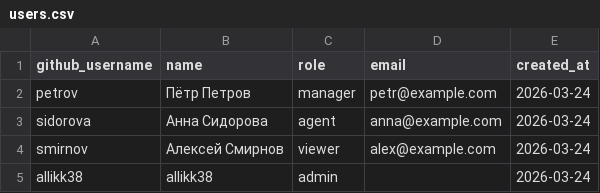
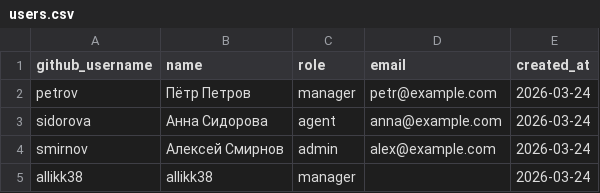
Before and after one commit to Allikk38/crm-for-team, a CSV file: data/users.csv, drawn as a sheet.

Commit message:
Update users.csv

```diff
--- a/data/users.csv
+++ b/data/users.csv
@@ -3,3 +3,3 @@ petrov,Пётр Петров,manager,petr@example.com,2026-03-24
 sidorova,Анна Сидорова,agent,anna@example.com,2026-03-24
-smirnov,Алексей Смирнов,viewer,alex@example.com,2026-03-24
-allikk38,allikk38,admin,,2026-03-24
+smirnov,Алексей Смирнов,admin,alex@example.com,2026-03-24
+allikk38,allikk38,manager,,2026-03-24
```
